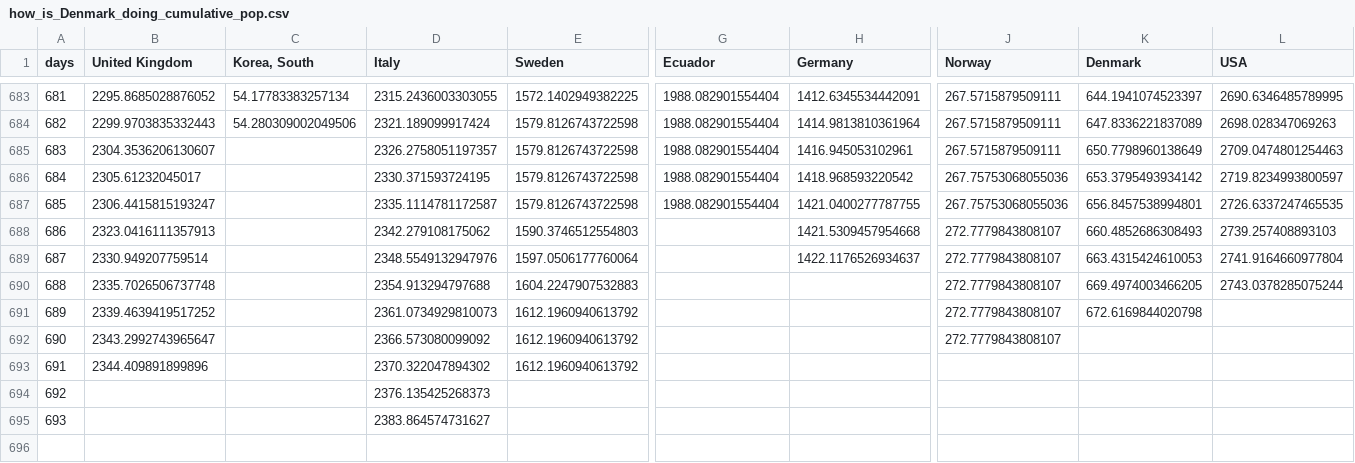
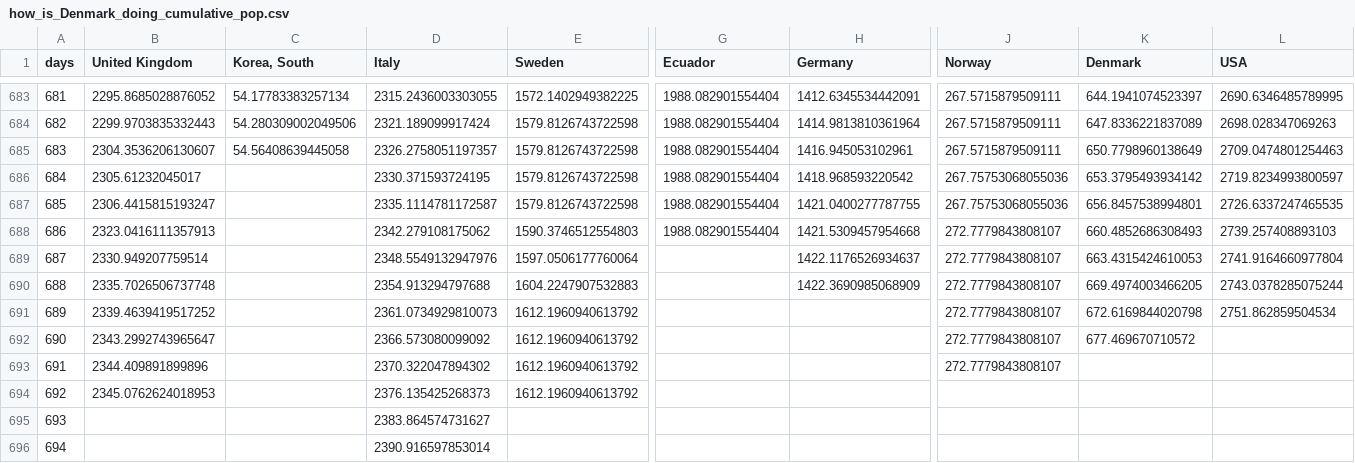
Before and after one commit to cboesgaard/how_is_Denmark_doing, a CSV file: data/how_is_Denmark_doing_cumulative_pop.csv, drawn as a sheet; only a part is shown, gaps mark what is left out; rows hold the shown columns only; the diff names each change by its address in the sheet, - before the commit and + after, or states it on an @@ line.

```diff
--- a/data/how_is_Denmark_doing_cumulative_pop.csv
+++ b/data/how_is_Denmark_doing_cumulative_pop.csv
-C685 (Korea, South): (empty)
+C685 (Korea, South): 54.56408639445058
-G688 (Ecuador): (empty)
+G688 (Ecuador): 1988.082901554404
-H690 (Germany): (empty)
+H690 (Germany): 1422.3690985068909
-L691 (USA): (empty)
+L691 (USA): 2751.862859504534
-K692 (Denmark): (empty)
+K692 (Denmark): 677.469670710572
-J693 (Norway): (empty)
+J693 (Norway): 272.7779843808107
-B694 (United Kingdom): (empty)
+B694 (United Kingdom): 2345.0762624018953
-E694 (Sweden): (empty)
+E694 (Sweden): 1612.1960940613792
+row 696: 694 |  |  | 2390.916597853014
```
Also changed, not shown: data/how_is_Denmark_doing_cumulative.csv, data/how_is_Denmark_doing_daily.csv, 10 other files.
